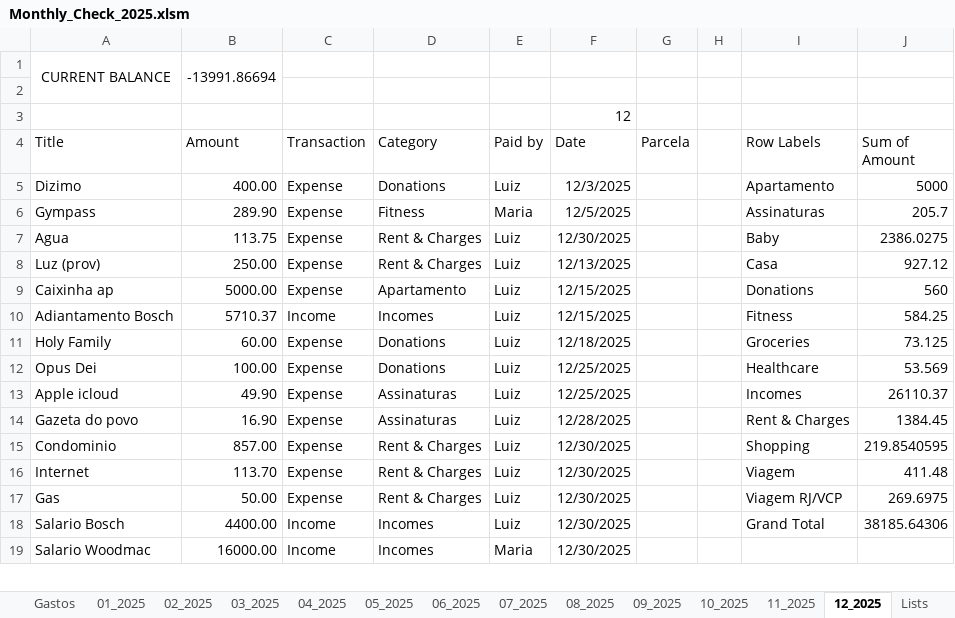
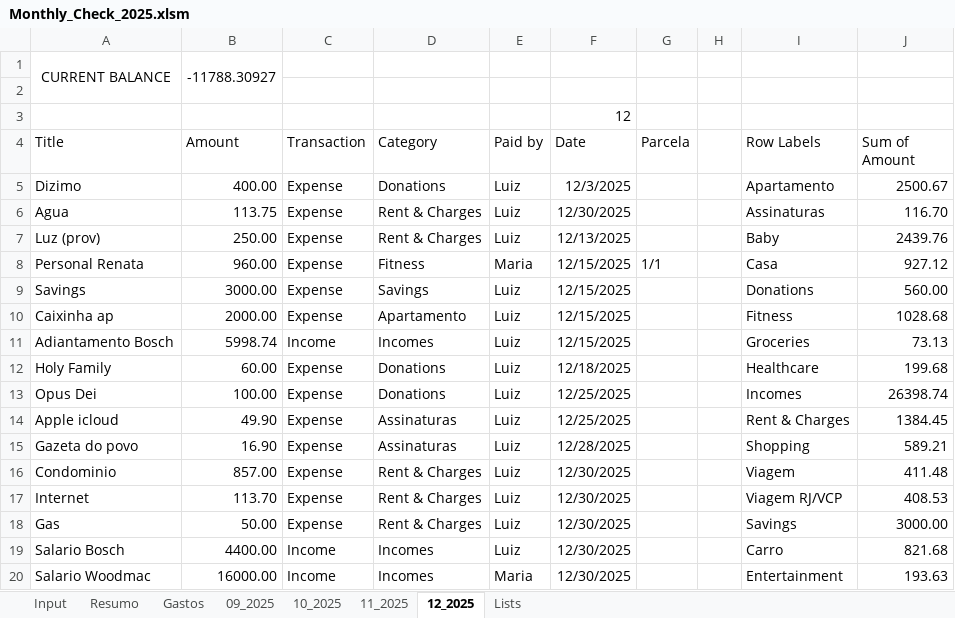
Before and after one commit to luizditzel/personalexpenses, an Excel workbook: Monthly_Check_2025.xlsm, sheet 12_2025, drawn as a sheet; only a part is shown; values as stored, in another font and other column widths than the file's, no borders; table styles not drawn; removed rows and columns are numbered as before the commit, all else as after; the diff covers the shown part only; the diff names each change by its address in the sheet, - before the commit and + after, or states it on an @@ line.

```diff
--- a/Monthly_Check_2025.xlsm (sheet 12_2025)
+++ b/Monthly_Check_2025.xlsm (sheet 12_2025)
@@ sheet tab hidden: 01_2025 @@
@@ sheet tab hidden: 02_2025 @@
@@ sheet tab hidden: 03_2025 @@
@@ sheet tab hidden: 04_2025 @@
@@ sheet tab hidden: 05_2025 @@
@@ sheet tab hidden: 06_2025 @@
@@ sheet tab hidden: 07_2025 @@
@@ sheet tab hidden: 08_2025 @@
-B1 (Amount): -13991.86694
+B1 (Amount): -11788.30927
-J5 (Sum of Amount): 5000
+J5 (Sum of Amount): 2500.67
-row 6: Gympass | 289.90 | Expense | Fitness | Maria | 12/5/2025 |  |  | Assinaturas | 205.7
-I6 (Row Labels): Baby
+I6 (Row Labels): Assinaturas
-J6 (Sum of Amount): 2386.0275
+J6 (Sum of Amount): 116.70
-I7 (Row Labels): Casa
+I7 (Row Labels): Baby
-J7 (Sum of Amount): 927.12
+J7 (Sum of Amount): 2439.76
+row 8: Personal Renata | 960.00 | Expense | Fitness | Maria | 12/15/2025 | 1/1 |  | Casa | 927.12
+row 9: Savings | 3000.00 | Expense | Savings | Luiz | 12/15/2025 |  |  | Donations | 560.00
-B10 (Amount): 5000.00
+B10 (Amount): 2000.00
-I10 (Row Labels): Donations
+I10 (Row Labels): Fitness
-J10 (Sum of Amount): 560
+J10 (Sum of Amount): 1028.68
-B11 (Amount): 5710.37
+B11 (Amount): 5998.74
-I11 (Row Labels): Fitness
+I11 (Row Labels): Groceries
-J11 (Sum of Amount): 584.25
+J11 (Sum of Amount): 73.13
-I12 (Row Labels): Groceries
+I12 (Row Labels): Healthcare
-J12 (Sum of Amount): 73.125
+J12 (Sum of Amount): 199.68
-I13 (Row Labels): Healthcare
+I13 (Row Labels): Incomes
-J13 (Sum of Amount): 53.569
+J13 (Sum of Amount): 26398.74
-I14 (Row Labels): Incomes
+I14 (Row Labels): Rent & Charges
-J14 (Sum of Amount): 26110.37
+J14 (Sum of Amount): 1384.45
-I15 (Row Labels): Rent & Charges
+I15 (Row Labels): Shopping
-J15 (Sum of Amount): 1384.45
+J15 (Sum of Amount): 589.21
-I16 (Row Labels): Shopping
+I16 (Row Labels): Viagem
-J16 (Sum of Amount): 219.8540595
+J16 (Sum of Amount): 411.48
-I17 (Row Labels): Viagem
+I17 (Row Labels): Viagem RJ/VCP
-J17 (Sum of Amount): 411.48
+J17 (Sum of Amount): 408.53
-I18 (Row Labels): Viagem RJ/VCP
+I18 (Row Labels): Savings
-J18 (Sum of Amount): 269.6975
+J18 (Sum of Amount): 3000.00
-I19 (Row Labels): Grand Total
+I19 (Row Labels): Carro
-J19 (Sum of Amount): 38185.64306
+J19 (Sum of Amount): 821.68
-I20 (Row Labels): (empty)
+I20 (Row Labels): Entertainment
-J20 (Sum of Amount): (empty)
+J20 (Sum of Amount): 193.63
```
Also changed, not shown: 20 added rows, 2 removed rows and 5 edited cells elsewhere in this sheet, sheet Gastos, sheet 09_2025, sheet 10_2025, sheet 11_2025, sheet Resumo, sheet Input, other sheet tabs, charts or pictures.
